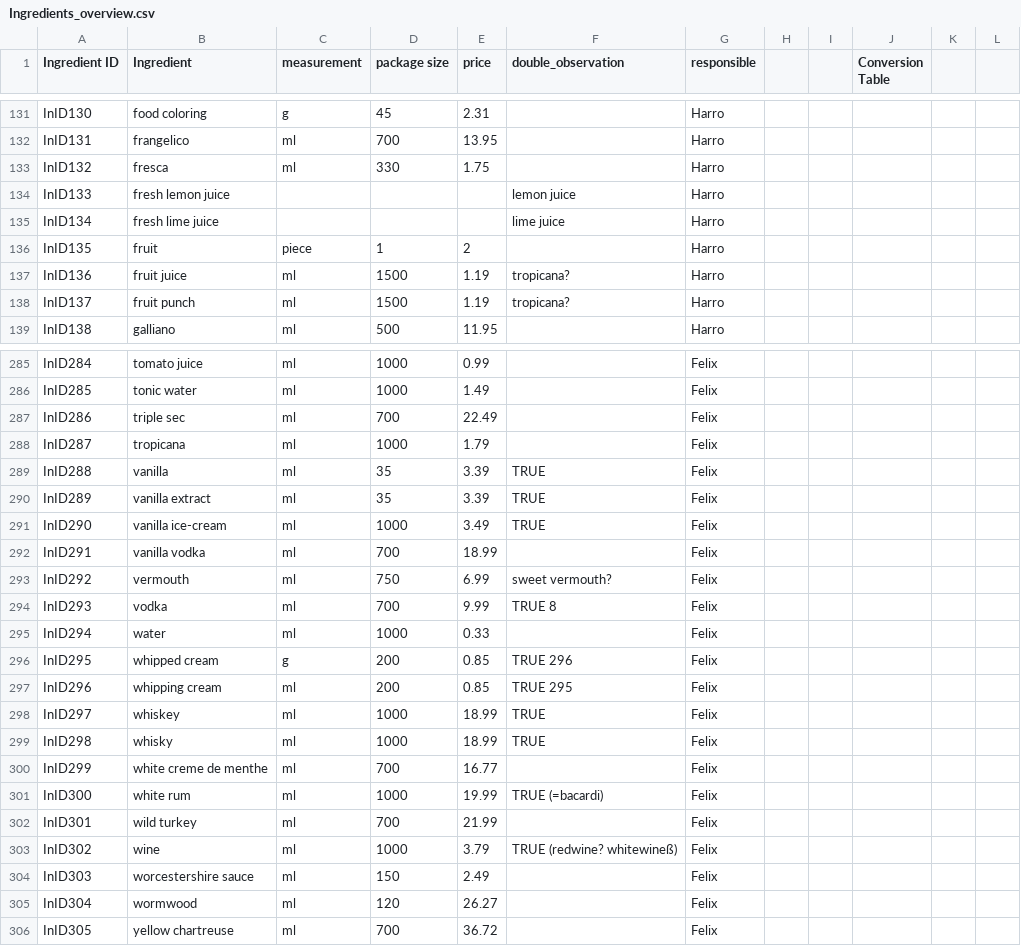
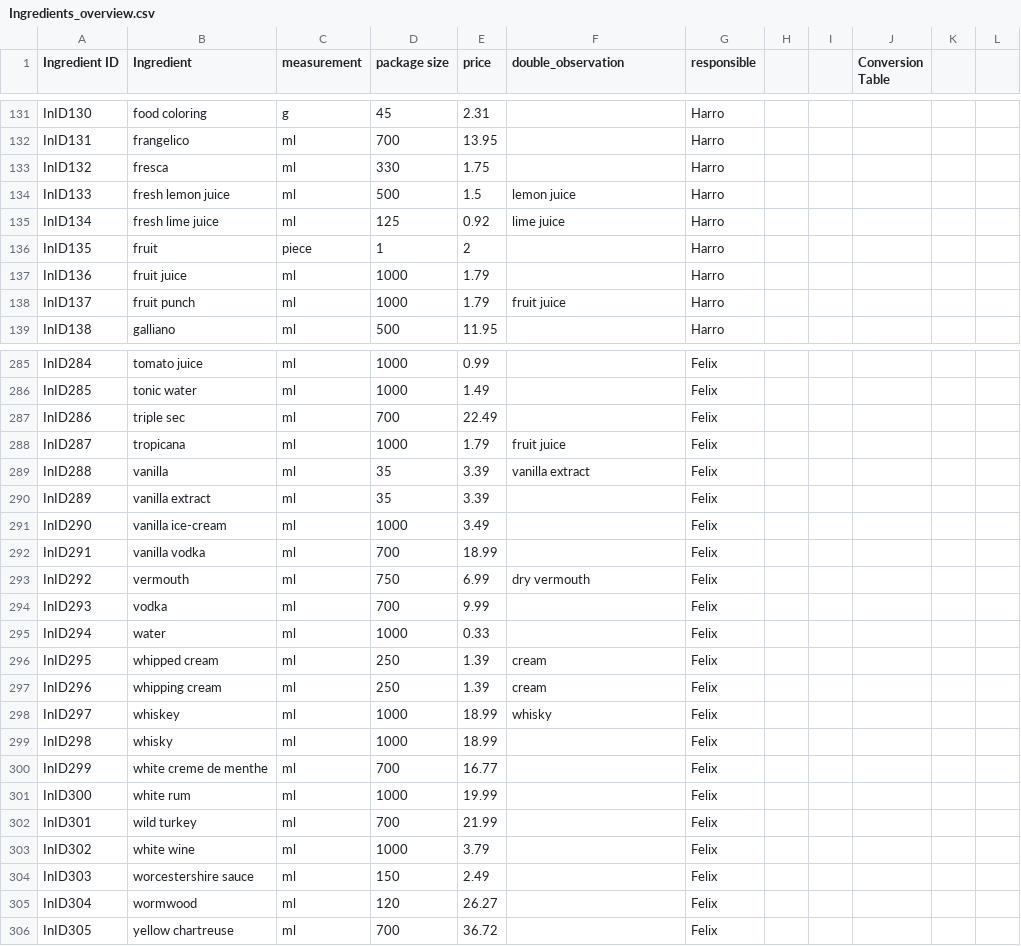
Before and after one commit to harroboven/cocktailparty, a CSV file: data/Ingredients_overview.csv, drawn as a sheet; only a part is shown, gaps mark what is left out; the diff covers the shown part only.

Commit message:
Commiting first status; all double opbservations fixed, measurements fixed

```diff
--- a/data/Ingredients_overview.csv
+++ b/data/Ingredients_overview.csv
@@ -133,7 +133,7 @@ InID131,frangelico,ml,700,13.95,,Harro,,,,,
 InID132,fresca,ml,330,1.75,,Harro,,,,,
-InID133,fresh lemon juice,,,,lemon juice,Harro,,,,,
-InID134,fresh lime juice,,,,lime juice,Harro,,,,,
+InID133,fresh lemon juice,ml,500,1.5,lemon juice,Harro,,,,,
+InID134,fresh lime juice,ml,125,0.92,lime juice,Harro,,,,,
 InID135,fruit,piece,1,2,,Harro,,,,,
-InID136,fruit juice,ml,1500,1.19,tropicana?,Harro,,,,,
-InID137,fruit punch,ml,1500,1.19,tropicana?,Harro,,,,,
+InID136,fruit juice,ml,1000,1.79,,Harro,,,,,
+InID137,fruit punch,ml,1000,1.79,fruit juice,Harro,,,,,
 InID138,galliano,ml,500,11.95,,Harro,,,,,
@@ -287,18 +287,18 @@ InID285,tonic water,ml,1000,1.49,,Felix,,,,,
 InID286,triple sec,ml,700,22.49,,Felix,,,,,
-InID287,tropicana,ml,1000,1.79,,Felix,,,,,
-InID288,vanilla,ml,35,3.39,TRUE,Felix,,,,,
-InID289,vanilla extract,ml,35,3.39,TRUE,Felix,,,,,
-InID290,vanilla ice-cream,ml,1000,3.49,TRUE,Felix,,,,,
+InID287,tropicana,ml,1000,1.79,fruit juice,Felix,,,,,
+InID288,vanilla,ml,35,3.39,vanilla extract,Felix,,,,,
+InID289,vanilla extract,ml,35,3.39,,Felix,,,,,
+InID290,vanilla ice-cream,ml,1000,3.49,,Felix,,,,,
 InID291,vanilla vodka,ml,700,18.99,,Felix,,,,,
-InID292,vermouth,ml,750,6.99,sweet vermouth?,Felix,,,,,
-InID293,vodka,ml,700,9.99,TRUE 8,Felix,,,,,
+InID292,vermouth,ml,750,6.99,dry vermouth,Felix,,,,,
+InID293,vodka,ml,700,9.99,,Felix,,,,,
 InID294,water,ml,1000,0.33,,Felix,,,,,
-InID295,whipped cream,g,200,0.85,TRUE 296,Felix,,,,,
-InID296,whipping cream,ml,200,0.85,TRUE 295,Felix,,,,,
-InID297,whiskey,ml,1000,18.99,TRUE,Felix,,,,,
-InID298,whisky,ml,1000,18.99,TRUE,Felix,,,,,
+InID295,whipped cream,ml,250,1.39,cream,Felix,,,,,
+InID296,whipping cream,ml,250,1.39,cream,Felix,,,,,
+InID297,whiskey,ml,1000,18.99,whisky,Felix,,,,,
+InID298,whisky,ml,1000,18.99,,Felix,,,,,
 InID299,white creme de menthe,ml,700,16.77,,Felix,,,,,
-InID300,white rum,ml,1000,19.99,TRUE (=bacardi),Felix,,,,,
+InID300,white rum,ml,1000,19.99,,Felix,,,,,
 InID301,wild turkey,ml,700,21.99,,Felix,,,,,
-InID302,wine,ml,1000,3.79,TRUE (redwine? whitewineß),Felix,,,,,
+InID302,white wine,ml,1000,3.79,,Felix,,,,,
 InID303,worcestershire sauce,ml,150,2.49,,Felix,,,,,
```
Also changed, not shown: 70 edited cells elsewhere in this file, 3 other files.
